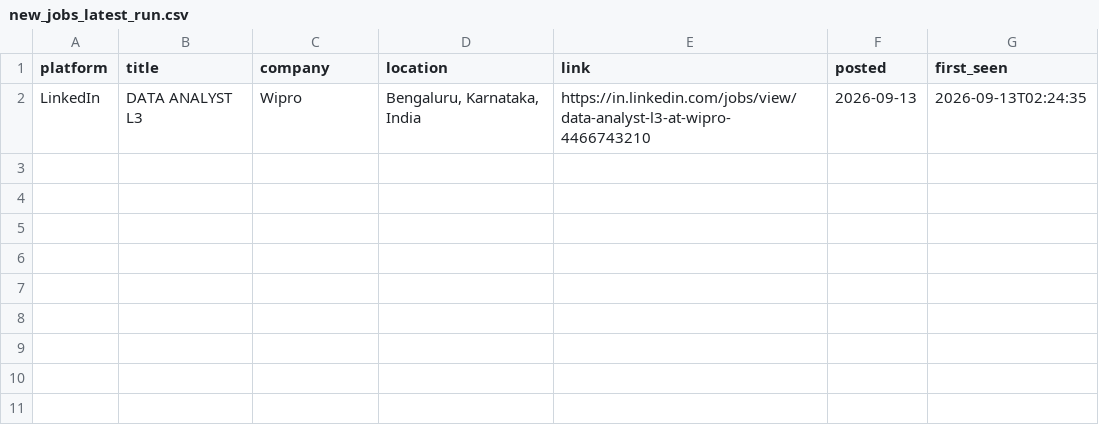
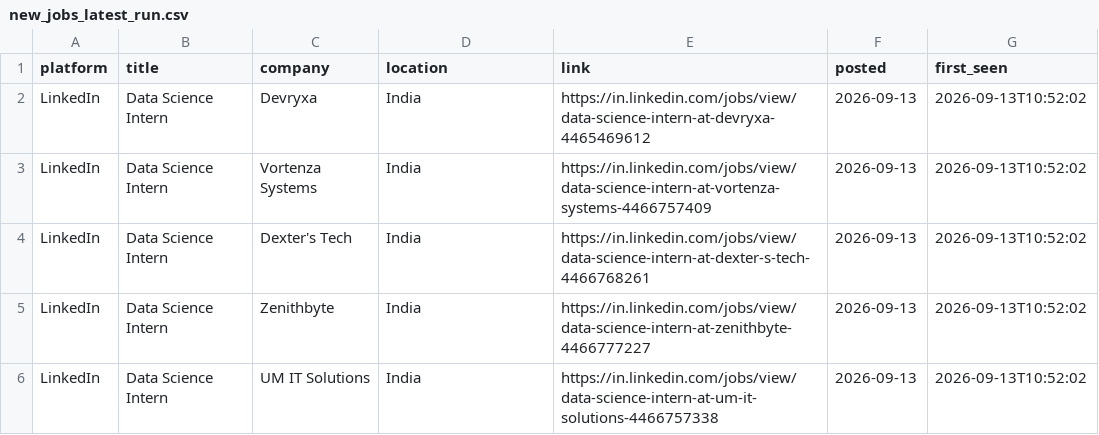
Before and after one commit to Kapilprajapat234/job-alert-bot, a CSV file: data/new_jobs_latest_run.csv, drawn as a sheet.

```diff
--- a/data/new_jobs_latest_run.csv
+++ b/data/new_jobs_latest_run.csv
@@ -1,2 +1,6 @@
 platform,title,company,location,link,posted,first_seen
-LinkedIn,DATA ANALYST L3,Wipro,"Bengaluru, Karnataka, India",https://in.linkedin.com/jobs/view/data-analyst-l3-at-wipro-4466743210,2026-09-13,2026-09-13T02:24:35
+LinkedIn,Data Science Intern,Devryxa,India,https://in.linkedin.com/jobs/view/data-science-intern-at-devryxa-4465469612,2026-09-13,2026-09-13T10:52:02
+LinkedIn,Data Science Intern,Vortenza Systems,India,https://in.linkedin.com/jobs/view/data-science-intern-at-vortenza-systems-4466757409,2026-09-13,2026-09-13T10:52:02
+LinkedIn,Data Science Intern,Dexter's Tech,India,https://in.linkedin.com/jobs/view/data-science-intern-at-dexter-s-tech-4466768261,2026-09-13,2026-09-13T10:52:02
+LinkedIn,Data Science Intern,Zenithbyte,India,https://in.linkedin.com/jobs/view/data-science-intern-at-zenithbyte-4466777227,2026-09-13,2026-09-13T10:52:02
+LinkedIn,Data Science Intern,UM IT Solutions,India,https://in.linkedin.com/jobs/view/data-science-intern-at-um-it-solutions-4466757338,2026-09-13,2026-09-13T10:52:02
```
Also changed, not shown: data/seen_jobs.csv, 1 other file.
